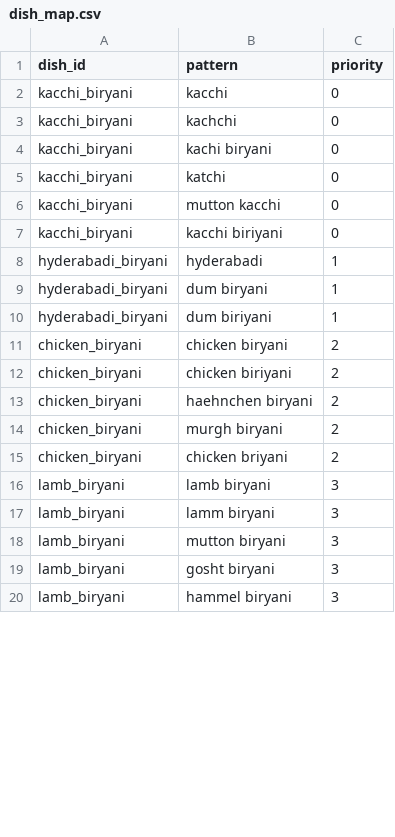
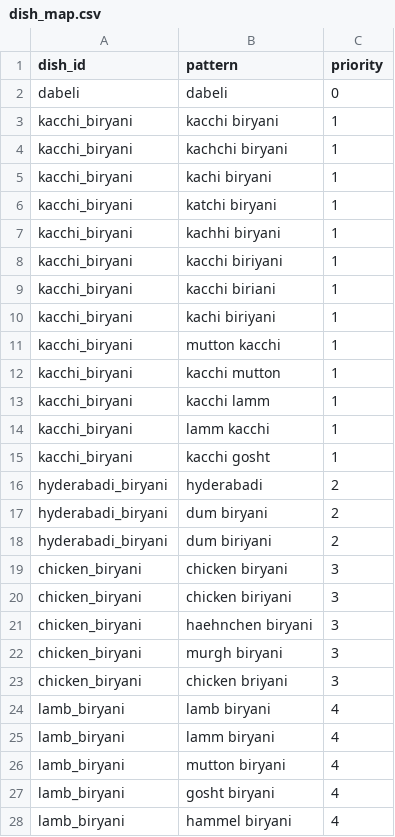
Before and after one commit to shadmanArko/MarketIntelligence-Data-Platform, a CSV file: dbt/seeds/dish_map.csv, drawn as a sheet; only a part is shown; the diff covers the shown part only.

```diff
--- a/dbt/seeds/dish_map.csv
+++ b/dbt/seeds/dish_map.csv
@@ -1,20 +1,28 @@
 dish_id,pattern,priority
-kacchi_biryani,kacchi,0
-kacchi_biryani,kachchi,0
-kacchi_biryani,kachi biryani,0
-kacchi_biryani,katchi,0
-kacchi_biryani,mutton kacchi,0
-kacchi_biryani,kacchi biriyani,0
-hyderabadi_biryani,hyderabadi,1
-hyderabadi_biryani,dum biryani,1
-hyderabadi_biryani,dum biriyani,1
-chicken_biryani,chicken biryani,2
-chicken_biryani,chicken biriyani,2
-chicken_biryani,haehnchen biryani,2
-chicken_biryani,murgh biryani,2
-chicken_biryani,chicken briyani,2
-lamb_biryani,lamb biryani,3
-lamb_biryani,lamm biryani,3
-lamb_biryani,mutton biryani,3
-lamb_biryani,gosht biryani,3
-lamb_biryani,hammel biryani,3
+dabeli,dabeli,0
+kacchi_biryani,kacchi biryani,1
+kacchi_biryani,kachchi biryani,1
+kacchi_biryani,kachi biryani,1
+kacchi_biryani,katchi biryani,1
+kacchi_biryani,kachhi biryani,1
+kacchi_biryani,kacchi biriyani,1
+kacchi_biryani,kacchi biriani,1
+kacchi_biryani,kachi biriyani,1
+kacchi_biryani,mutton kacchi,1
+kacchi_biryani,kacchi mutton,1
+kacchi_biryani,kacchi lamm,1
+kacchi_biryani,lamm kacchi,1
+kacchi_biryani,kacchi gosht,1
+hyderabadi_biryani,hyderabadi,2
+hyderabadi_biryani,dum biryani,2
+hyderabadi_biryani,dum biriyani,2
+chicken_biryani,chicken biryani,3
+chicken_biryani,chicken biriyani,3
+chicken_biryani,haehnchen biryani,3
+chicken_biryani,murgh biryani,3
+chicken_biryani,chicken briyani,3
+lamb_biryani,lamb biryani,4
+lamb_biryani,lamm biryani,4
+lamb_biryani,mutton biryani,4
+lamb_biryani,gosht biryani,4
+lamb_biryani,hammel biryani,4
```
Also changed, not shown: 127 edited cells elsewhere in this file, 4 other files.
